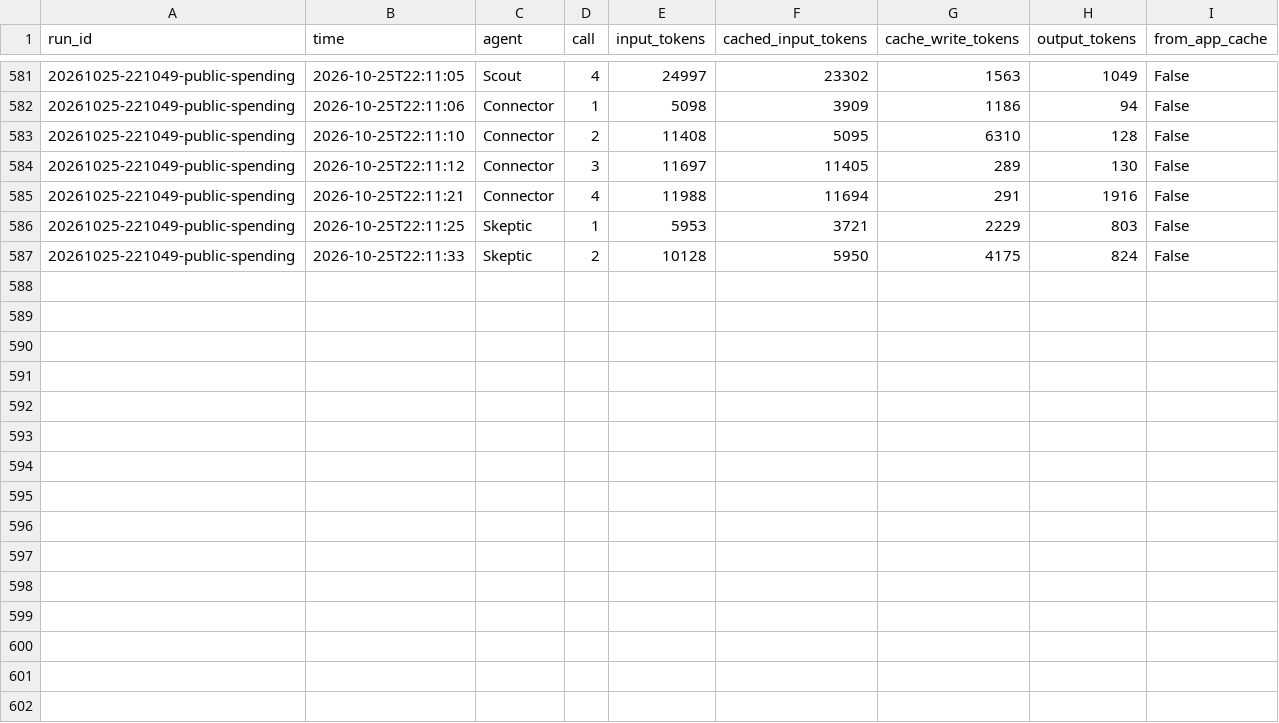
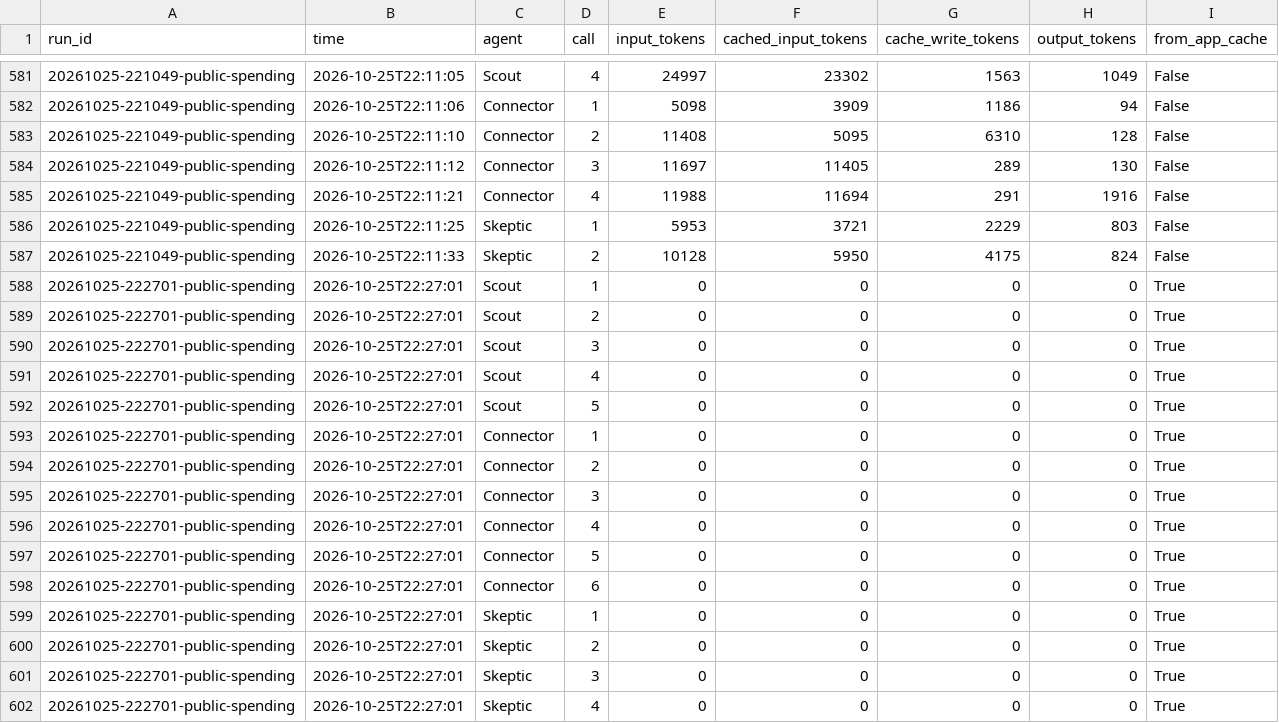
Before and after one commit to MaryEDimitrov/scout, a CSV file: runs/token_log.csv, drawn as a sheet; only a part is shown, gaps mark what is left out; the diff names each change by its address in the sheet, - before the commit and + after, or states it on an @@ line.

```diff
--- a/runs/token_log.csv
+++ b/runs/token_log.csv
+row 588: 20261025-222701-public-spending | 2026-10-25T22:27:01 | Scout | 1 | 0 | 0 | 0 | 0 | True
+row 589: 20261025-222701-public-spending | 2026-10-25T22:27:01 | Scout | 2 | 0 | 0 | 0 | 0 | True
+row 590: 20261025-222701-public-spending | 2026-10-25T22:27:01 | Scout | 3 | 0 | 0 | 0 | 0 | True
+row 591: 20261025-222701-public-spending | 2026-10-25T22:27:01 | Scout | 4 | 0 | 0 | 0 | 0 | True
+row 592: 20261025-222701-public-spending | 2026-10-25T22:27:01 | Scout | 5 | 0 | 0 | 0 | 0 | True
+row 593: 20261025-222701-public-spending | 2026-10-25T22:27:01 | Connector | 1 | 0 | 0 | 0 | 0 | True
+row 594: 20261025-222701-public-spending | 2026-10-25T22:27:01 | Connector | 2 | 0 | 0 | 0 | 0 | True
+row 595: 20261025-222701-public-spending | 2026-10-25T22:27:01 | Connector | 3 | 0 | 0 | 0 | 0 | True
+row 596: 20261025-222701-public-spending | 2026-10-25T22:27:01 | Connector | 4 | 0 | 0 | 0 | 0 | True
+row 597: 20261025-222701-public-spending | 2026-10-25T22:27:01 | Connector | 5 | 0 | 0 | 0 | 0 | True
+row 598: 20261025-222701-public-spending | 2026-10-25T22:27:01 | Connector | 6 | 0 | 0 | 0 | 0 | True
+row 599: 20261025-222701-public-spending | 2026-10-25T22:27:01 | Skeptic | 1 | 0 | 0 | 0 | 0 | True
+row 600: 20261025-222701-public-spending | 2026-10-25T22:27:01 | Skeptic | 2 | 0 | 0 | 0 | 0 | True
+row 601: 20261025-222701-public-spending | 2026-10-25T22:27:01 | Skeptic | 3 | 0 | 0 | 0 | 0 | True
+row 602: 20261025-222701-public-spending | 2026-10-25T22:27:01 | Skeptic | 4 | 0 | 0 | 0 | 0 | True
```
Also changed, not shown: 2 other files.
